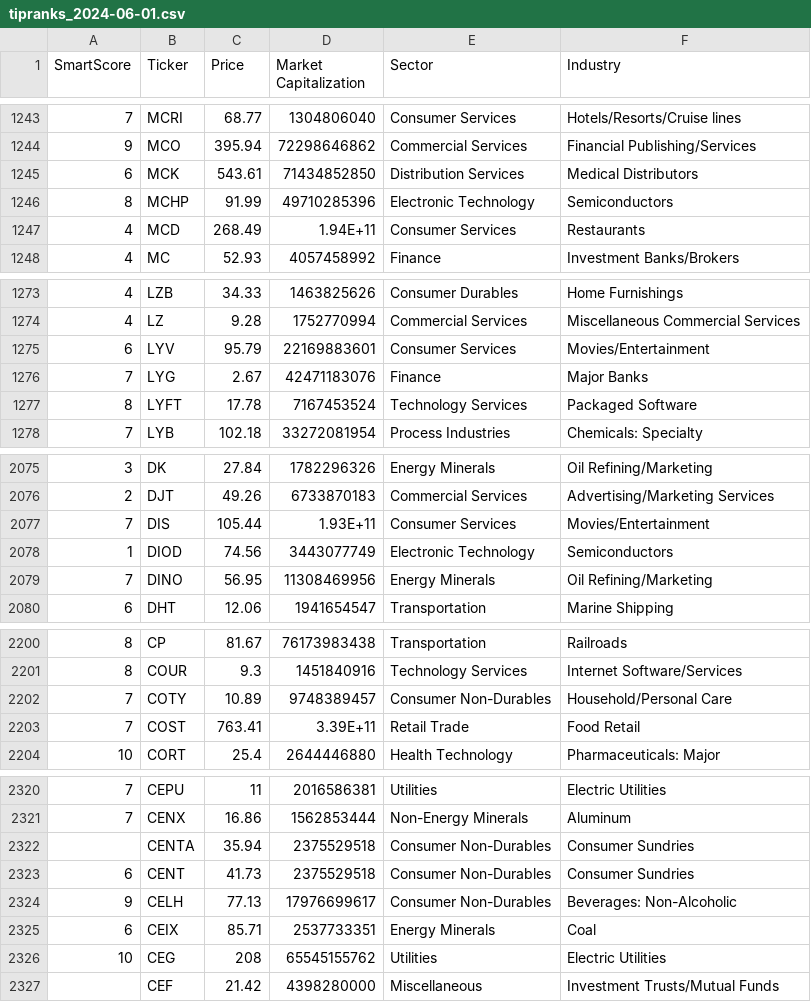
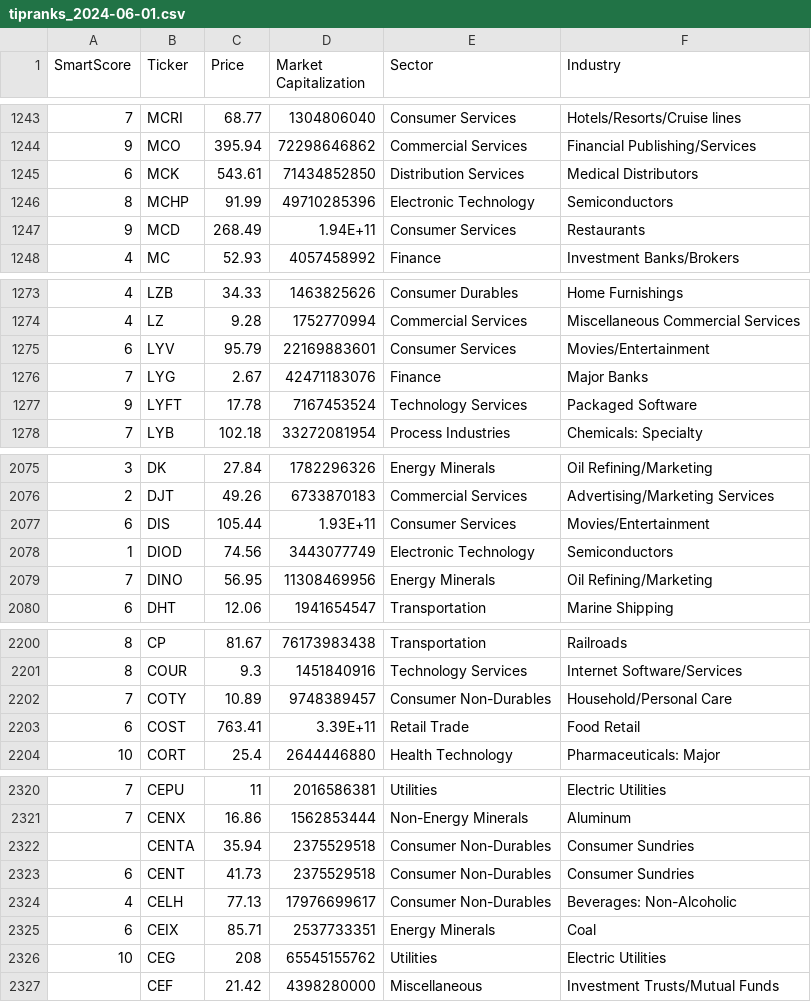
Before and after one commit to alirezax2/GurusFocusCrawl, a CSV file: tipranks/tipranks_2024-06-01.csv, drawn as a sheet; only a part is shown, gaps mark what is left out; the diff covers the shown part only; the diff names each change by its address in the sheet, - before the commit and + after, or states it on an @@ line.

```diff
--- a/tipranks/tipranks_2024-06-01.csv
+++ b/tipranks/tipranks_2024-06-01.csv
-A1247 (SmartScore): 4
+A1247 (SmartScore): 9
-A1277 (SmartScore): 8
+A1277 (SmartScore): 9
-A2077 (SmartScore): 7
+A2077 (SmartScore): 6
-A2203 (SmartScore): 7
+A2203 (SmartScore): 6
-A2324 (SmartScore): 9
+A2324 (SmartScore): 4
```
Also changed, not shown: 7 edited cells elsewhere in this file.
